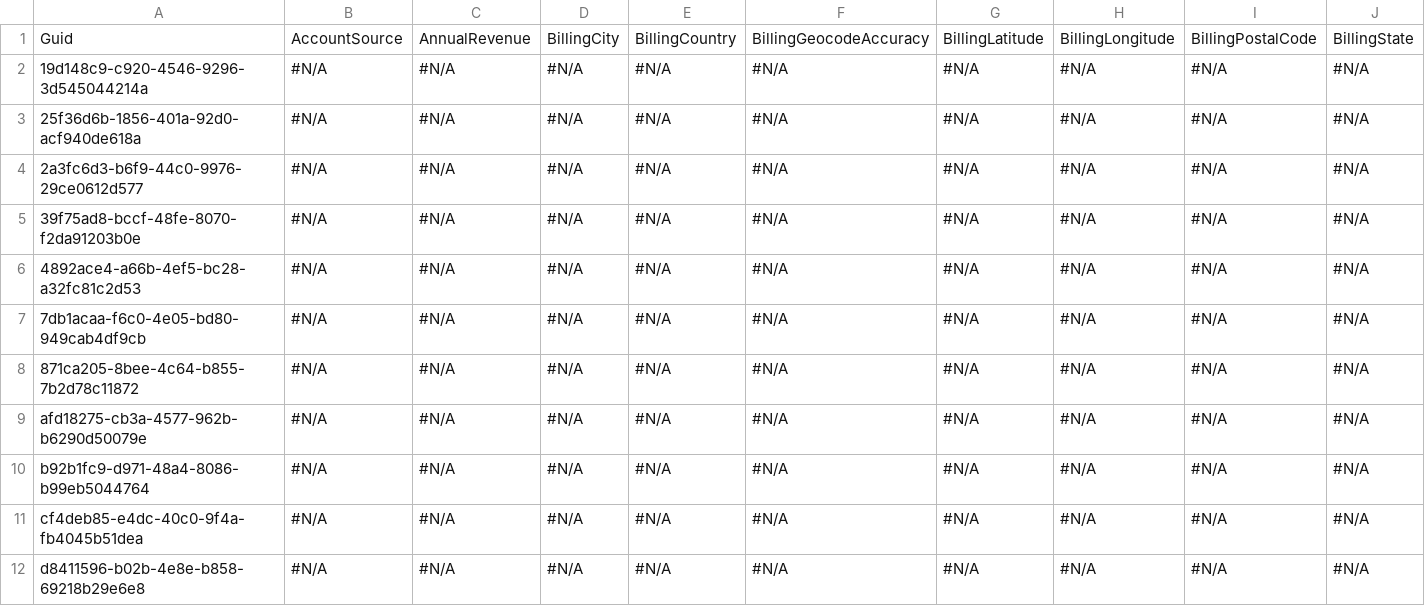
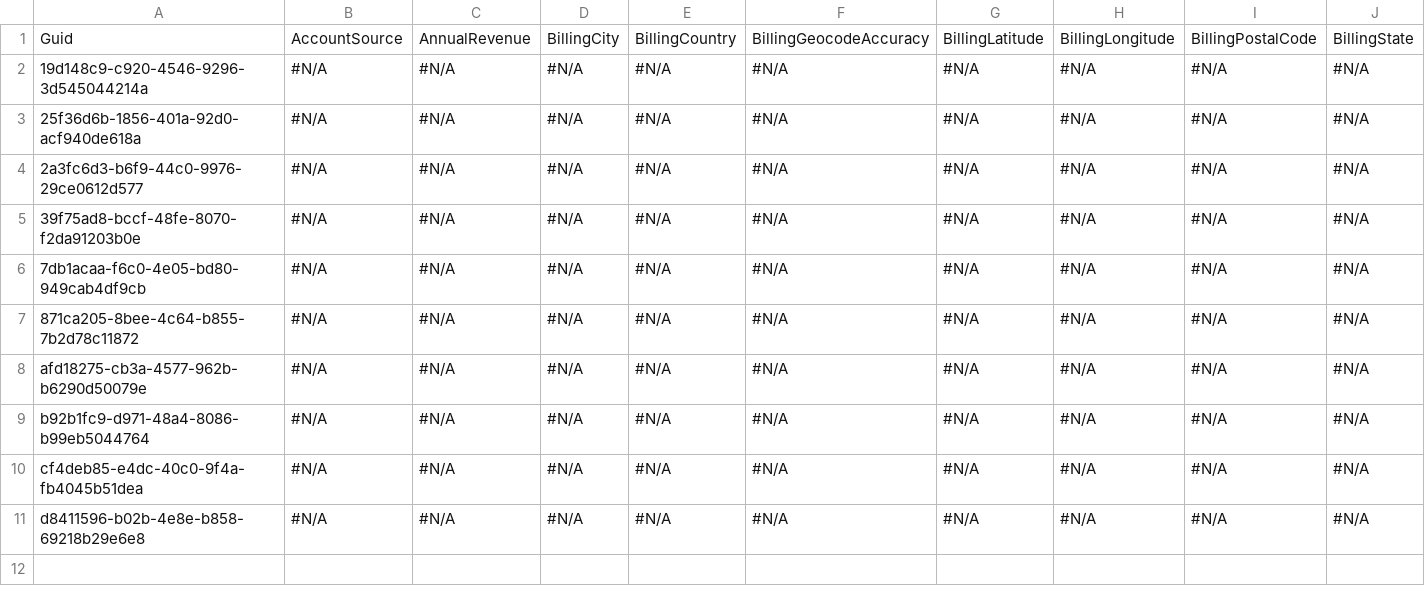
Before and after one commit to mmalanowski-vcs/testddr2, a CSV file: Account.csv, drawn as a sheet; only a part is shown; rows hold the shown columns only; the diff names each change by its address in the sheet, - before the commit and + after, or states it on an @@ line.

```diff
--- a/Account.csv
+++ b/Account.csv
-row 6: 4892ace4-a66b-4ef5-bc28-a32fc81c2d53 | #N/A | #N/A | #N/A | #N/A | #N/A | #N/A | #N/A | #N/A | #N/A
```
